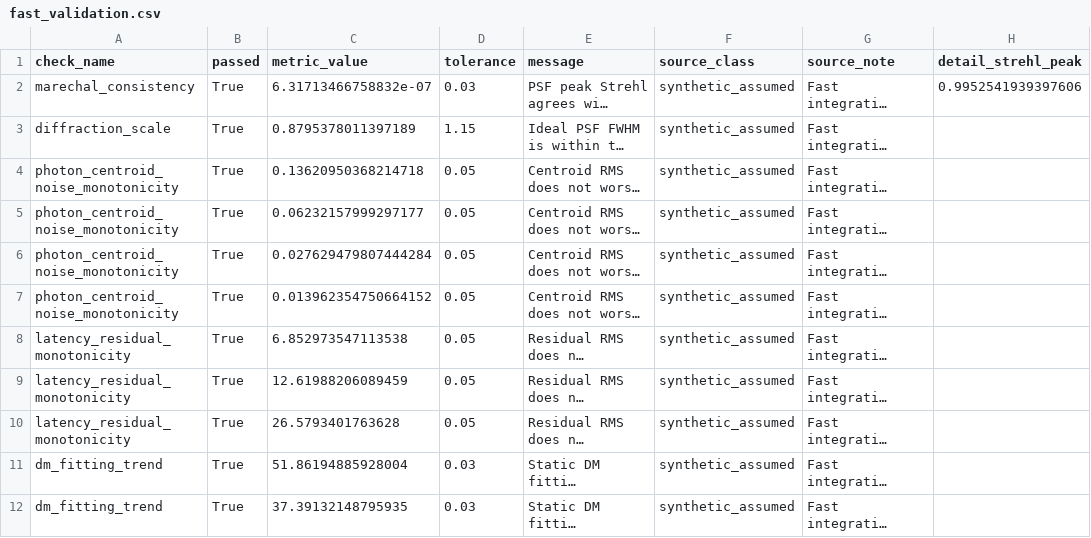
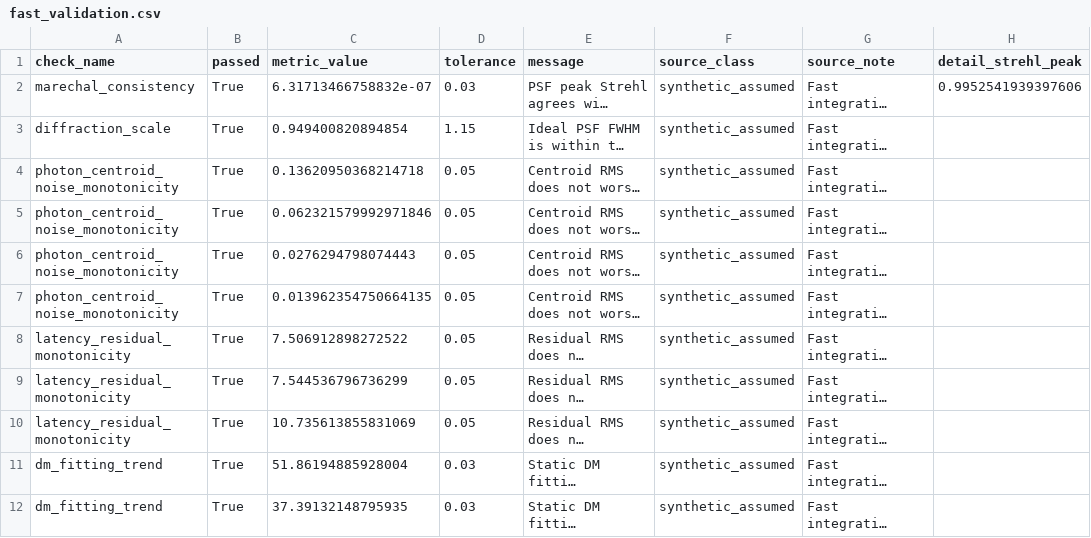
Before and after one commit to xhvoid/Shack-Hartmann-AO-Simulation, a CSV file: figures/detector_level_SCAO/fast_validation.csv, drawn as a sheet; only a part is shown; long unchanged cells end in …; the diff names each change by its address in the sheet, - before the commit and + after, or states it on an @@ line.

```diff
--- a/figures/detector_level_SCAO/fast_validation.csv
+++ b/figures/detector_level_SCAO/fast_validation.csv
-C3 (metric_value): 0.8795378011397189
+C3 (metric_value): 0.949400820894854
-C5 (metric_value): 0.06232157999297177
+C5 (metric_value): 0.062321579992971846
-C6 (metric_value): 0.027629479807444284
+C6 (metric_value): 0.0276294798074443
-C7 (metric_value): 0.013962354750664152
+C7 (metric_value): 0.013962354750664135
-C8 (metric_value): 6.852973547113538
+C8 (metric_value): 7.506912898272522
-C9 (metric_value): 12.61988206089459
+C9 (metric_value): 7.544536796736299
-C10 (metric_value): 26.5793401763628
+C10 (metric_value): 10.735613855831069
```
Also changed, not shown: figures/detector_level_SCAO/poke_matrix_singular_values.csv, figures/detector_level_SCAO/psf_strehl_demo.csv, 49 other files.
